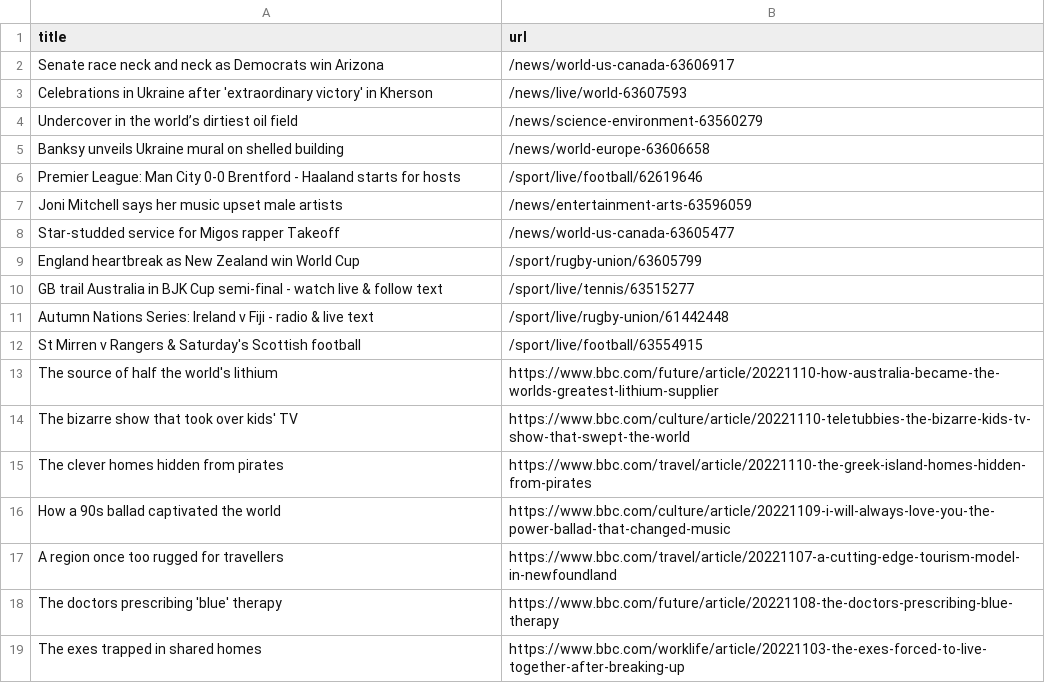
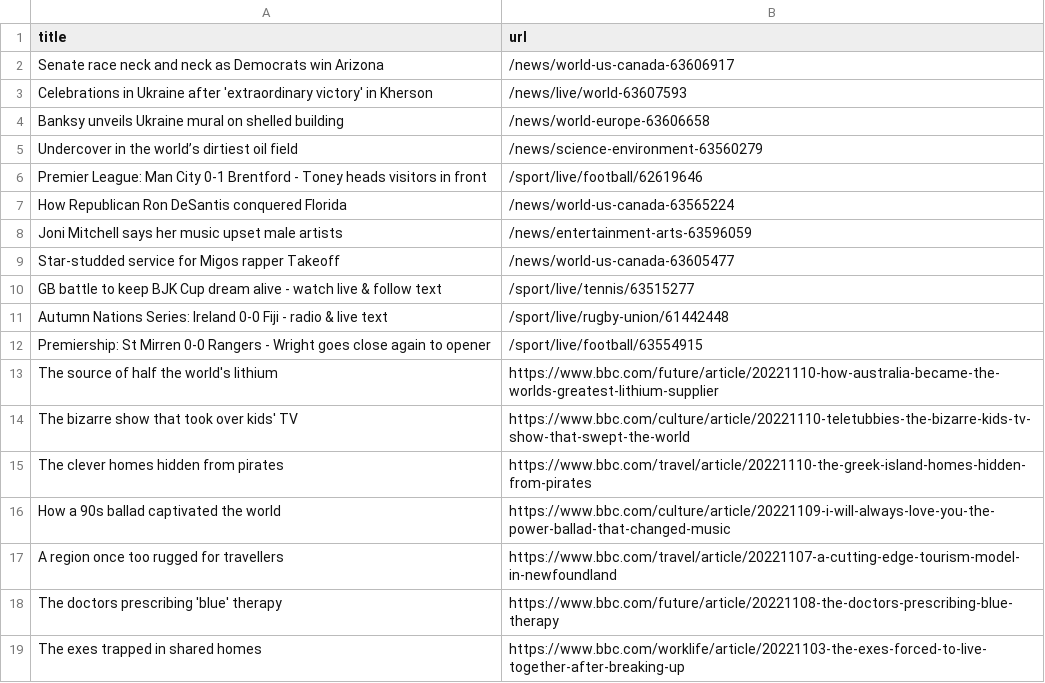
Before and after one commit to yikchun-l/bbc-scraper-tutorial, a CSV file: bbc.csv, drawn as a sheet; only a part is shown.

```diff
--- a/bbc.csv
+++ b/bbc.csv
@@ -3,11 +3,11 @@ Senate race neck and neck as Democrats win Arizona,/news/world-us-canada-6360691
 Celebrations in Ukraine after 'extraordinary victory' in Kherson,/news/live/world-63607593
+Banksy unveils Ukraine mural on shelled building,/news/world-europe-63606658
 Undercover in the world’s dirtiest oil field,/news/science-environment-63560279
-Banksy unveils Ukraine mural on shelled building,/news/world-europe-63606658
-Premier League: Man City 0-0 Brentford - Haaland starts for hosts,/sport/live/football/62619646
+Premier League: Man City 0-1 Brentford - Toney heads visitors in front,/sport/live/football/62619646
+How Republican Ron DeSantis conquered Florida,/news/world-us-canada-63565224
 Joni Mitchell says her music upset male artists,/news/entertainment-arts-63596059
 Star-studded service for Migos rapper Takeoff,/news/world-us-canada-63605477
-England heartbreak as New Zealand win World Cup,/sport/rugby-union/63605799
-GB trail Australia in BJK Cup semi-final - watch live & follow text,/sport/live/tennis/63515277
-Autumn Nations Series: Ireland v Fiji - radio & live text,/sport/live/rugby-union/61442448
-St Mirren v Rangers & Saturday's Scottish football,/sport/live/football/63554915
+GB battle to keep BJK Cup dream alive - watch live & follow text,/sport/live/tennis/63515277
+Autumn Nations Series: Ireland 0-0 Fiji - radio & live text,/sport/live/rugby-union/61442448
+Premiership: St Mirren 0-0 Rangers - Wright goes close again to opener,/sport/live/football/63554915
 The source of half the world's lithium,https://www.bbc.com/future/article/20221110-how-australia-became-the-worlds-greatest-lithium-supplier
```
